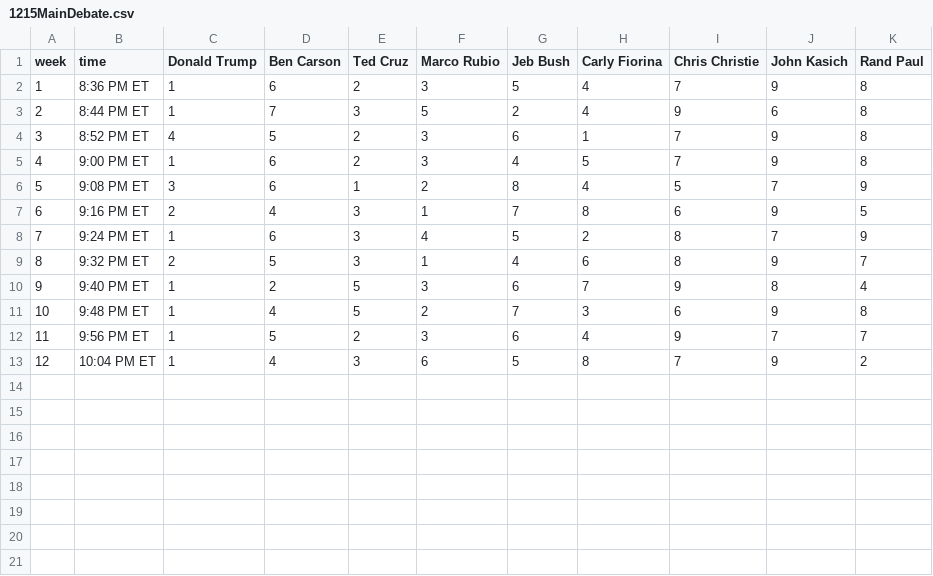
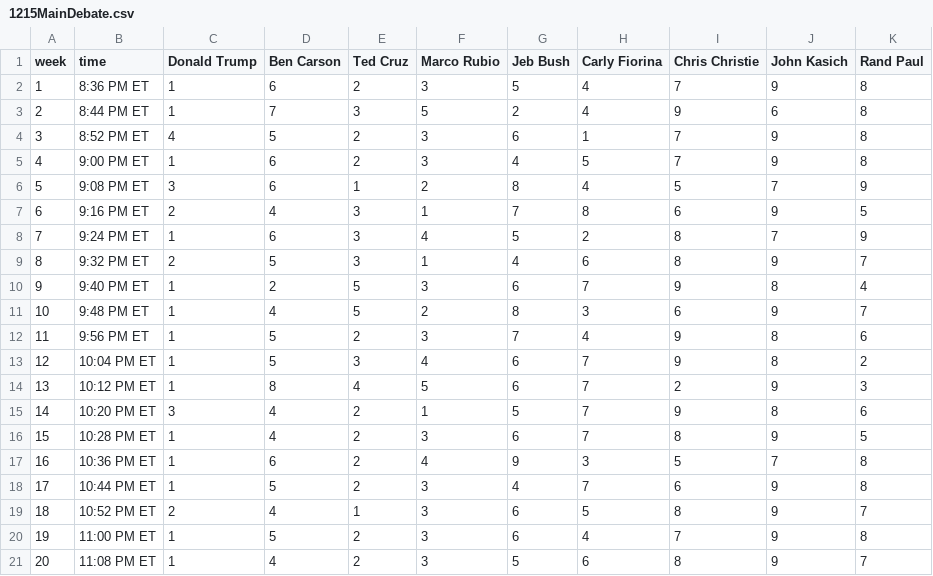
Before and after one commit to GoogleTrends/horserace, a CSV file: 1215MainDebate.csv, drawn as a sheet.

```diff
--- a/1215MainDebate.csv
+++ b/1215MainDebate.csv
@@ -10,4 +10,12 @@ week,time,Donald Trump,Ben Carson,Ted Cruz,Marco Rubio,Jeb Bush,Carly Fiorina,Ch
 9,9:40 PM ET,1,2,5,3,6,7,9,8,4
-10,9:48 PM ET,1,4,5,2,7,3,6,9,8
-11,9:56 PM ET,1,5,2,3,6,4,9,7,7
-12,10:04 PM ET,1,4,3,6,5,8,7,9,2
+10,9:48 PM ET,1,4,5,2,8,3,6,9,7
+11,9:56 PM ET,1,5,2,3,7,4,9,8,6
+12,10:04 PM ET,1,5,3,4,6,7,9,8,2
+13,10:12 PM ET,1,8,4,5,6,7,2,9,3
+14,10:20 PM ET,3,4,2,1,5,7,9,8,6
+15,10:28 PM ET,1,4,2,3,6,7,8,9,5
+16,10:36 PM ET,1,6,2,4,9,3,5,7,8
+17,10:44 PM ET,1,5,2,3,4,7,6,9,8
+18,10:52 PM ET,2,4,1,3,6,5,8,9,7
+19,11:00 PM ET,1,5,2,3,6,4,7,9,8
+20,11:08 PM ET,1,4,2,3,5,6,8,9,7
```
Also changed, not shown: 1215FullDebate.csv, 1215Issues.csv.
